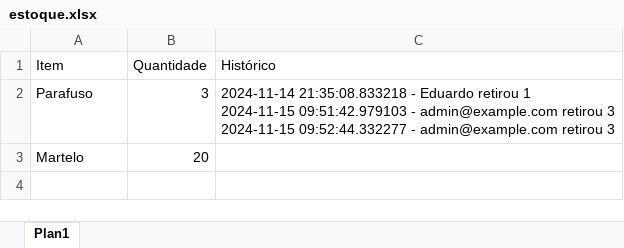
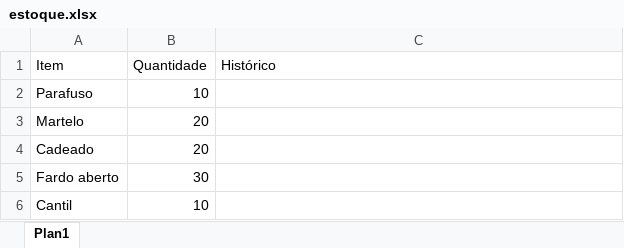
Before and after one commit to Eduardo-Peixoto/MorelPeixoto_EstoqueCA, an Excel workbook: estoque.xlsx, sheet Plan1, drawn as a sheet; values as stored, in another font and other column widths than the file's, no borders; ↵ is a line break in a cell; the diff names each change by its address in the sheet, - before the commit and + after, or states it on an @@ line.

Commit message:
Adição do botão para exibir o estoque, permitindo o usuário conferir o numero de itens antes de cautelar ou descautelar

```diff
--- a/estoque.xlsx (sheet Plan1)
+++ b/estoque.xlsx (sheet Plan1)
-B2 (Quantidade): 3
+B2 (Quantidade): 10
-C2 (Histórico): 2024-11-14 21:35:08.833218 - Eduardo retirou 1 ↵ 2024-11-15 09:51:42.979103 - admin@example.com retirou 3 ↵ 2024-11-15 09:52:44.332277 - admin@example.com retirou 3
+C2 (Histórico): (empty)
+row 4: Cadeado | 20
+row 5: Fardo aberto | 30
+row 6: Cantil | 10
```
Also changed, not shown: 4 other files.
